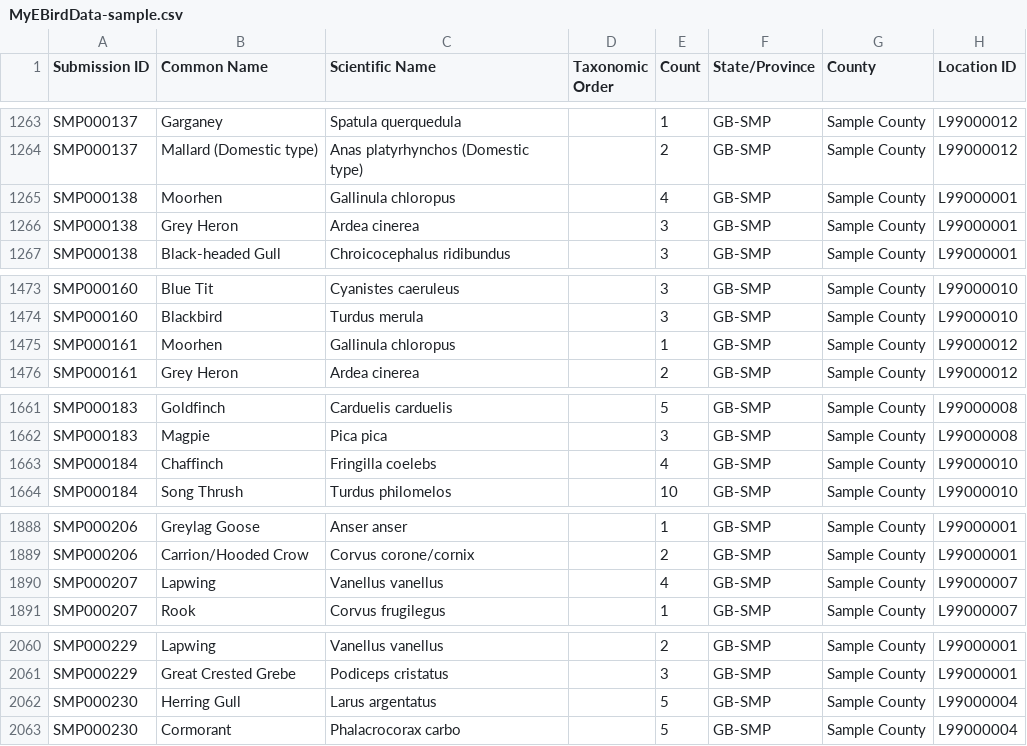
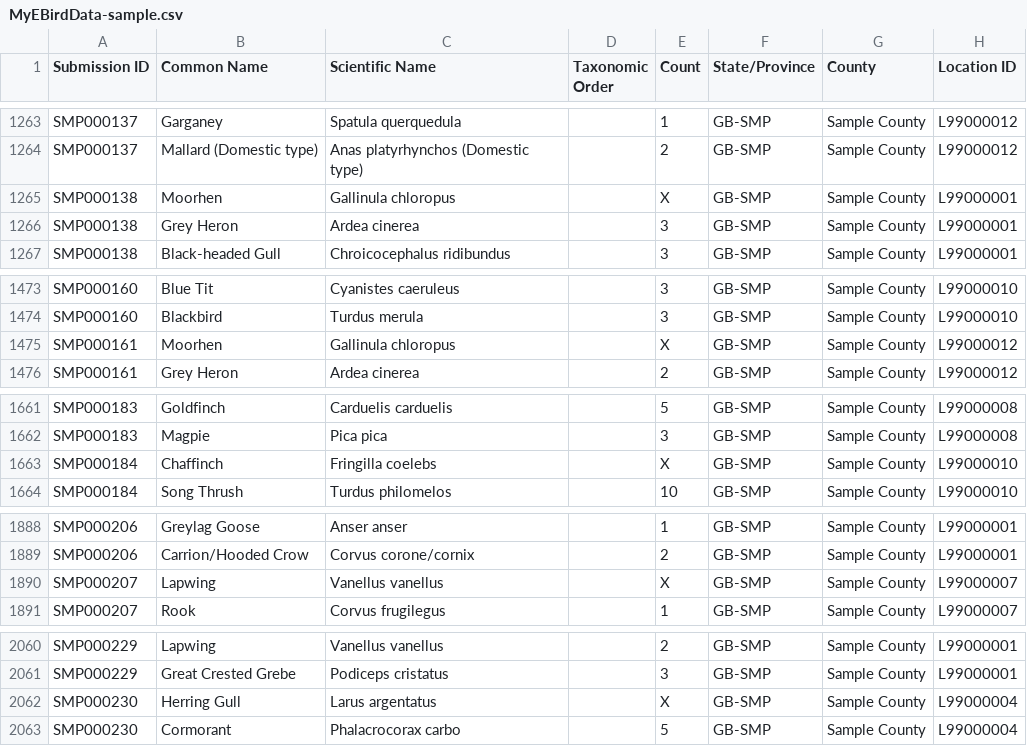
Before and after one commit to JONeillio/Bird-Dex, a CSV file: samples/MyEBirdData-sample.csv, drawn as a sheet; only a part is shown, gaps mark what is left out; the diff covers the shown part only; the diff names each change by its address in the sheet, - before the commit and + after, or states it on an @@ line.

```diff
--- a/samples/MyEBirdData-sample.csv
+++ b/samples/MyEBirdData-sample.csv
-E1265 (Count): 4
+E1265 (Count): X
-E1475 (Count): 1
+E1475 (Count): X
-E1663 (Count): 4
+E1663 (Count): X
-E1890 (Count): 4
+E1890 (Count): X
-E2062 (Count): 5
+E2062 (Count): X
```
Also changed, not shown: 5 edited cells elsewhere in this file, 6 other files.
